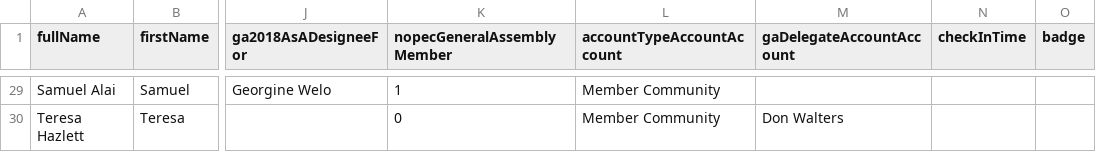
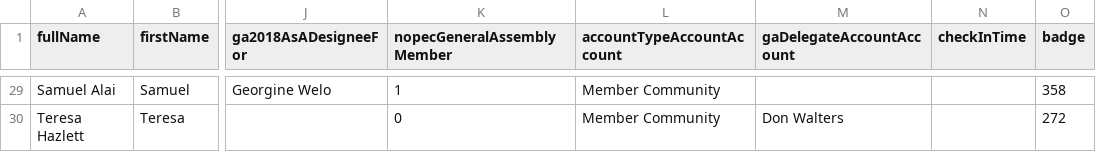
Before and after one commit to JeffreyCrawford/GA2018, a CSV file: config/attendeeseeds.csv, drawn as a sheet; only a part is shown, gaps mark what is left out; the diff covers the shown part only; the diff names each change by its address in the sheet, - before the commit and + after, or states it on an @@ line.

```diff
--- a/config/attendeeseeds.csv
+++ b/config/attendeeseeds.csv
-O29 (badge): (empty)
+O29 (badge): 358
-O30 (badge): (empty)
+O30 (badge): 272
```
Also changed, not shown: 27 edited cells elsewhere in this file, 2 other files.
